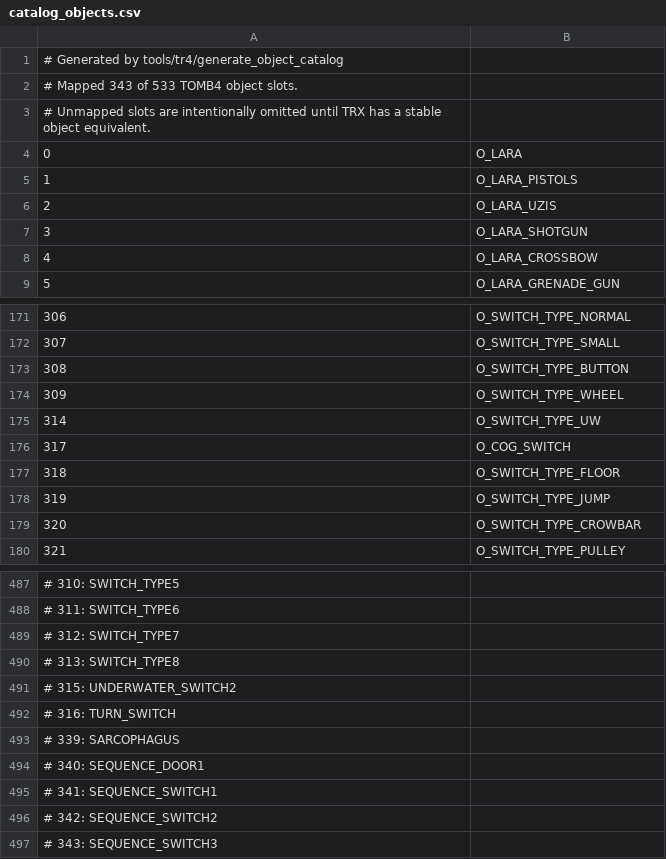
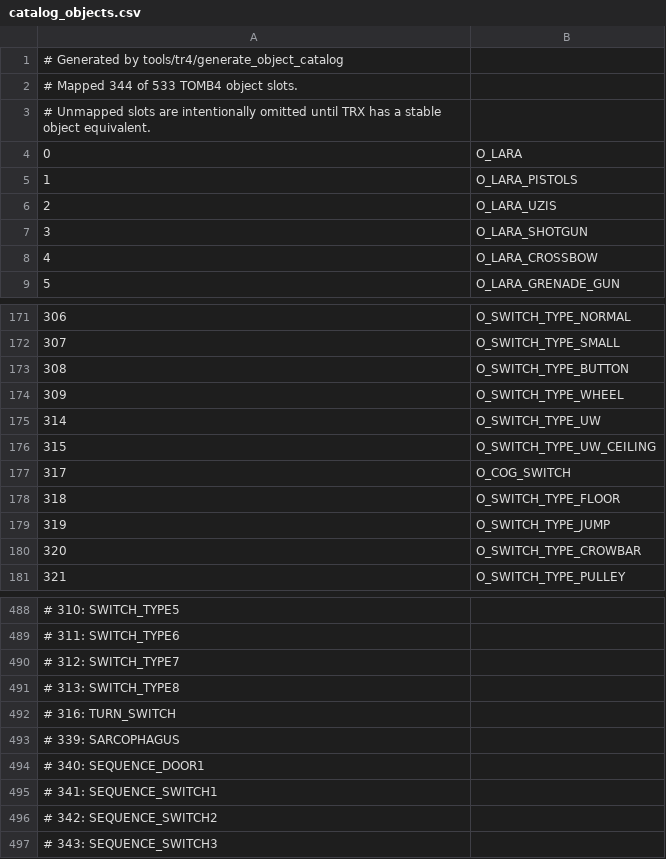
Before and after one commit to LostArtefacts/TRX, a CSV file: data/trx/ship/games/tr4/catalog_objects.csv, drawn as a sheet; only a part is shown, gaps mark what is left out.

Commit message:
objects/switch: add underwater ceiling switch
Resolves TRX809.

```diff
--- a/data/trx/ship/games/tr4/catalog_objects.csv
+++ b/data/trx/ship/games/tr4/catalog_objects.csv
@@ -1,3 +1,3 @@
 # Generated by tools/tr4/generate_object_catalog
-# Mapped 343 of 533 TOMB4 object slots.
+# Mapped 344 of 533 TOMB4 object slots.
 # Unmapped slots are intentionally omitted until TRX has a stable object equivalent.
@@ -175,2 +175,3 @@
 314, O_SWITCH_TYPE_UW
+315, O_SWITCH_TYPE_UW_CEILING
 317, O_COG_SWITCH
@@ -490,3 +491,2 @@
 # 313: SWITCH_TYPE8
-# 315: UNDERWATER_SWITCH2
 # 316: TURN_SWITCH
```
Also changed, not shown: 14 other files.
